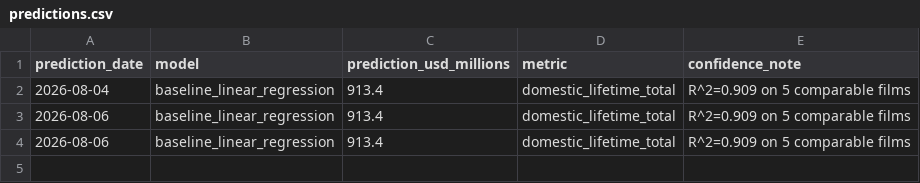
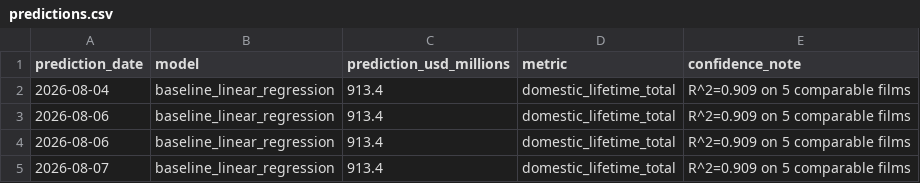
Before and after one commit to varunkumards337-arch/Live-spiderman-brand-new-day-2026-collections-project, a CSV file: predictions.csv, drawn as a sheet.

```diff
--- a/predictions.csv
+++ b/predictions.csv
@@ -4 +4,2 @@ prediction_date,model,prediction_usd_millions,metric,confidence_note
 2026-08-06,baseline_linear_regression,913.4,domestic_lifetime_total,R^2=0.909 on 5 comparable films
+2026-08-07,baseline_linear_regression,913.4,domestic_lifetime_total,R^2=0.909 on 5 comparable films
```
Also changed, not shown: 2 other files.
